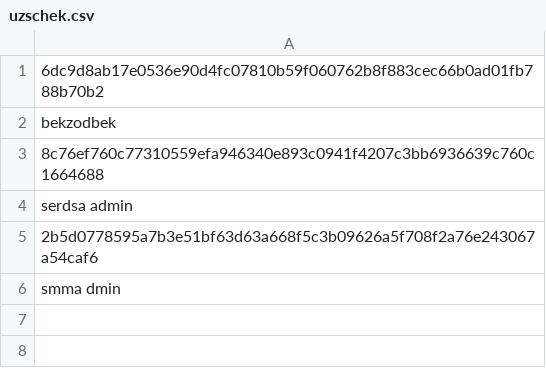
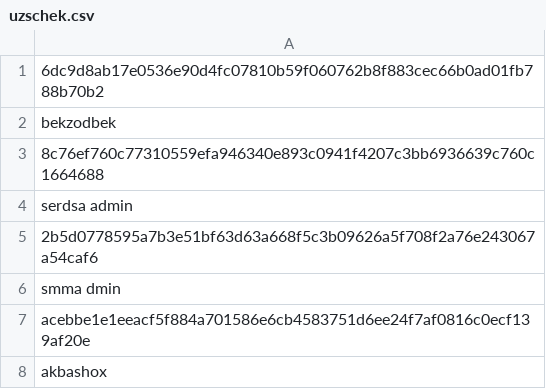
Before and after one commit to Enshteyn40/crdevice, a CSV file: uzschek.csv, drawn as a sheet.

Commit message:
Update uzschek.csv

```diff
--- a/uzschek.csv
+++ b/uzschek.csv
@@ -6 +6,3 @@ serdsa admin
 smma dmin
+acebbe1e1eeacf5f884a701586e6cb4583751d6ee24f7af0816c0ecf139af20e
+akbashox
```
